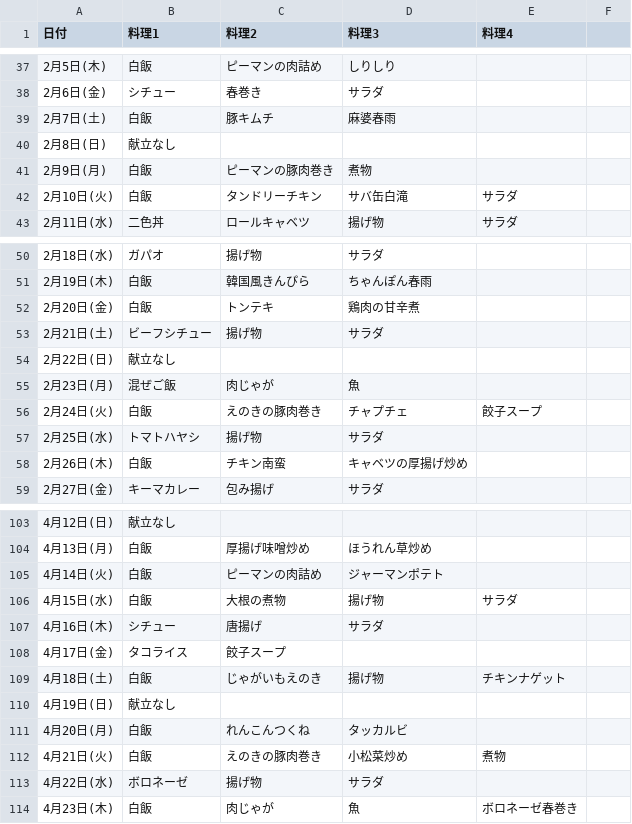
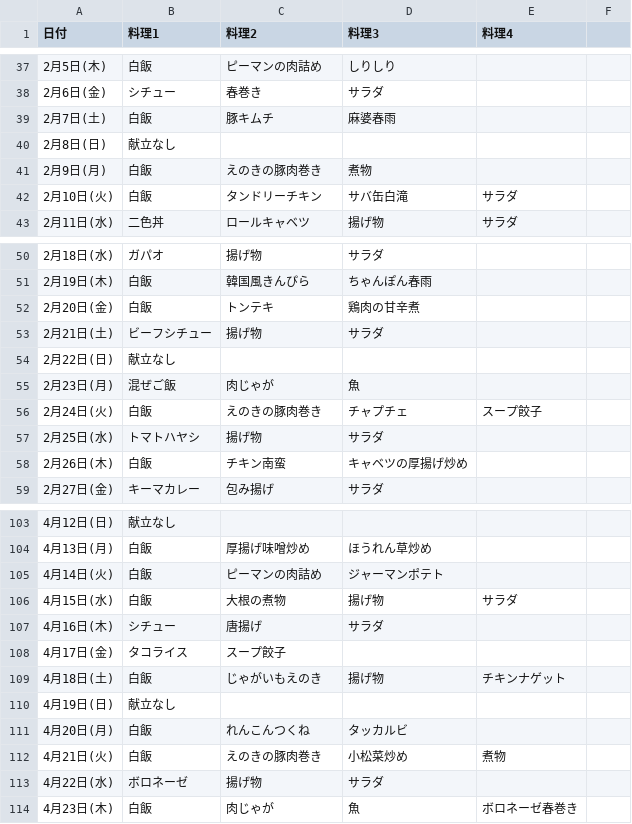
Before and after one commit to 710nana/kondate-search, a CSV file: menu.csv, drawn as a sheet; only a part is shown, gaps mark what is left out; the diff covers the shown part only.

```diff
--- a/menu.csv
+++ b/menu.csv
@@ -40,3 +40,3 @@
 2月8日(日),献立なし,,,,
-2月9日(月),白飯,ピーマンの豚肉巻き,煮物,,
+2月9日(月),白飯,えのきの豚肉巻き,煮物,,
 2月10日(火),白飯,タンドリーチキン,サバ缶白滝,サラダ,
@@ -55,3 +55,3 @@
 2月23日(月),混ぜご飯,肉じゃが,魚,,
-2月24日(火),白飯,えのきの豚肉巻き,チャプチェ,餃子スープ,
+2月24日(火),白飯,えのきの豚肉巻き,チャプチェ,スープ餃子,
 2月25日(水),トマトハヤシ,揚げ物,サラダ,,
@@ -107,3 +107,3 @@
 4月16日(木),シチュー,唐揚げ,サラダ,,
-4月17日(金),タコライス,餃子スープ,,,
+4月17日(金),タコライス,スープ餃子,,,
 4月18日(土),白飯,じゃがいもえのき,揚げ物,チキンナゲット,
```
Also changed, not shown: 23 added rows and 1 edited cell elsewhere in this file.
